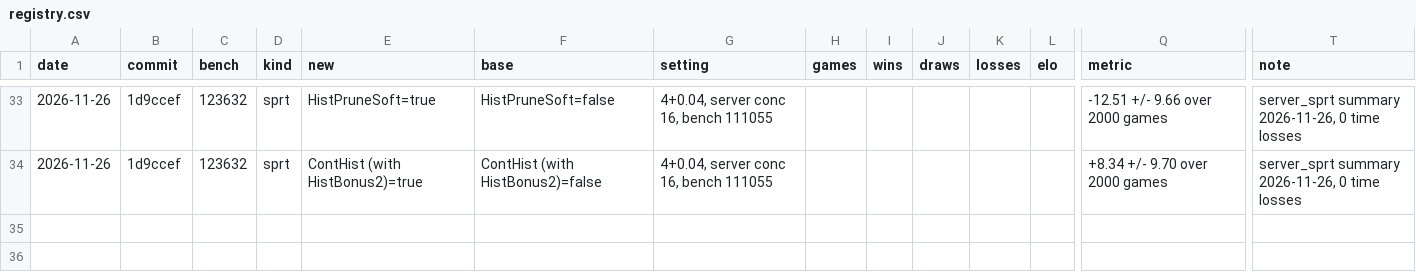
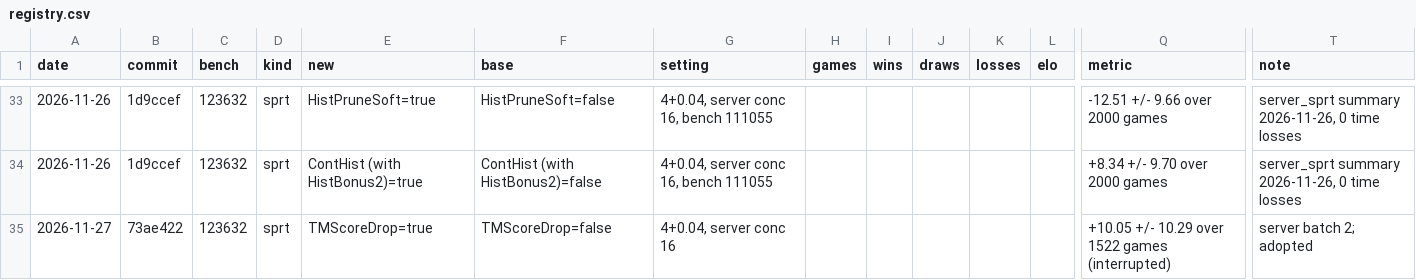
Before and after one commit to Ardx19/chess-engine-bulwark, a CSV file: results/registry.csv, drawn as a sheet; only a part is shown, gaps mark what is left out; rows hold the shown columns only; the diff names each change by its address in the sheet, - before the commit and + after, or states it on an @@ line.

Commit message:
Adopt TMScoreDrop (+10.1 +/- 10.3 over 1522 games, run interrupted)
Bench: 123632

```diff
--- a/results/registry.csv
+++ b/results/registry.csv
+row 35: 2026-11-27 | 73ae422 | 123632 | sprt | TMScoreDrop=true | TMScoreDrop=false | 4+0.04, server conc 16 |  |  |  |  |  | +10.05 +/- 10.29 over 1522 games (interrupted) | server batch 2; adopted
```
Also changed, not shown: 2 other files.
